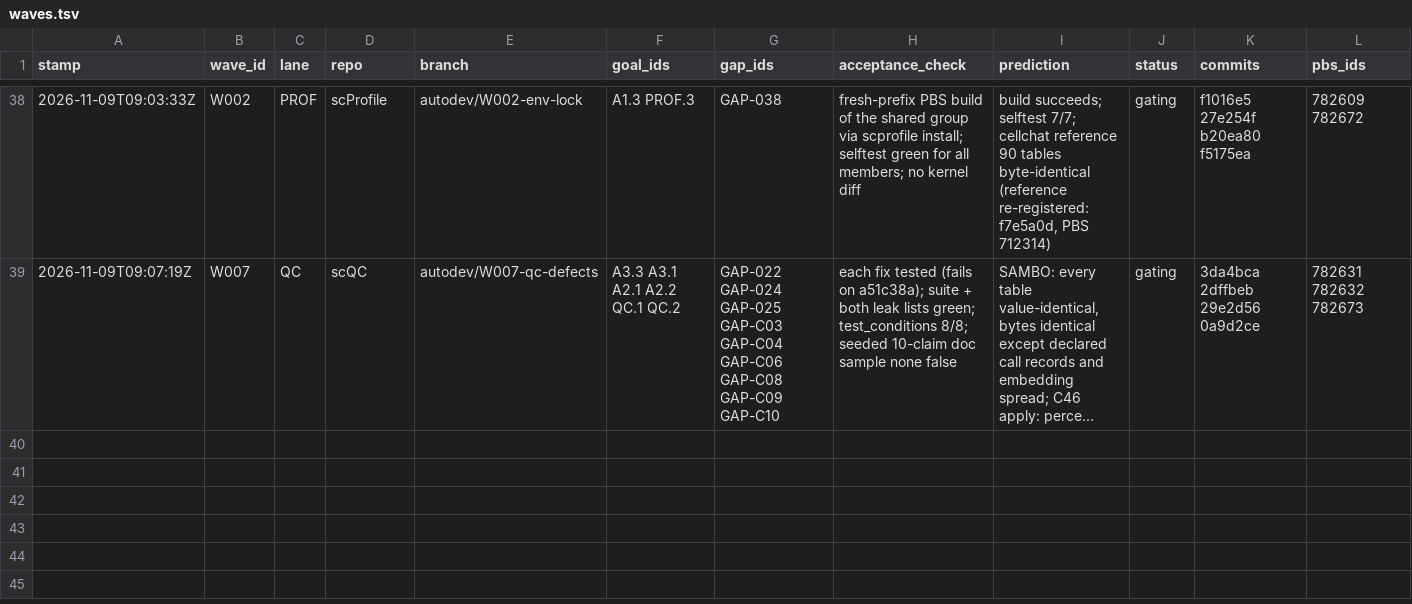
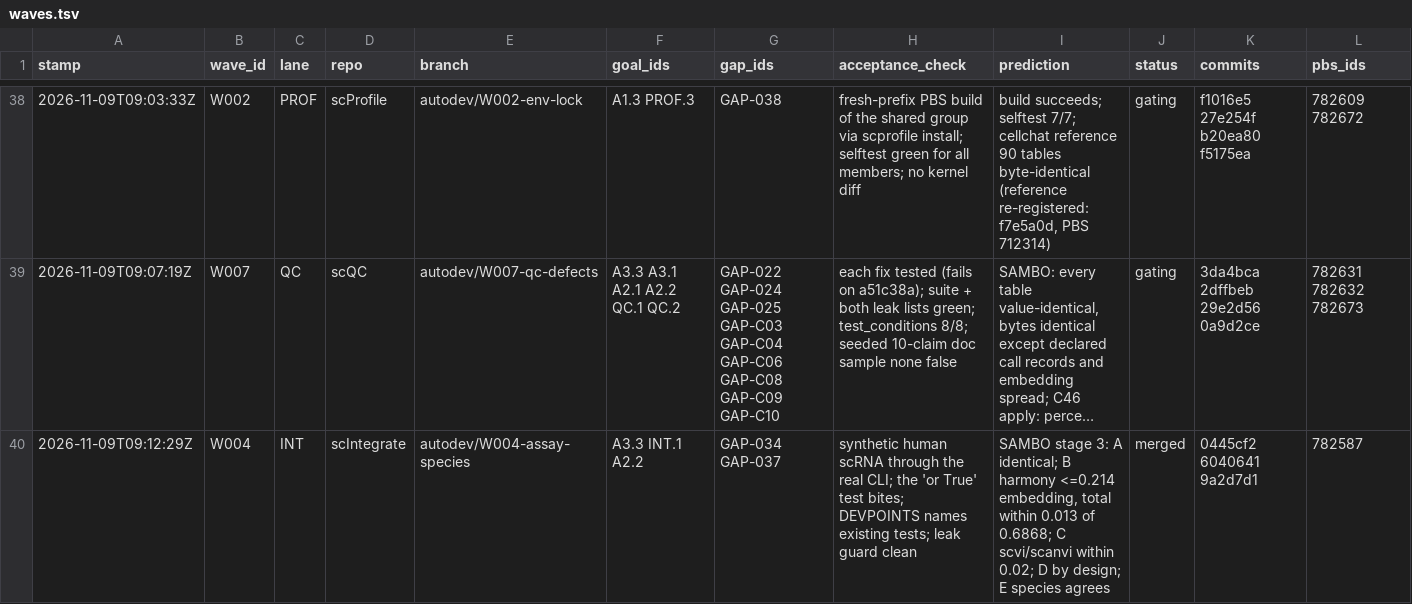
Before and after one commit to JiaenLin/single-cell-harness, a TSV file: autodev/ledger/waves.tsv, drawn as a sheet; only a part is shown, gaps mark what is left out; long unchanged cells end in …; rows hold the shown columns only; the diff names each change by its address in the sheet, - before the commit and + after, or states it on an @@ line.

```diff
--- a/autodev/ledger/waves.tsv
+++ b/autodev/ledger/waves.tsv
+row 40: 2026-11-09T09:12:29Z | W004 | INT | scIntegrate | autodev/W004-assay-species | A3.3 INT.1 A2.2 | GAP-034 GAP-037 | synthetic human scRNA through the real CLI; the 'or True' test bites; DEVPOINTS names existing tests; leak guard clean | SAMBO stage 3: A identical; B harmony <=0.214 embedding, total within 0.013 of 0.6868; C scvi/scanvi within 0.02; D by design; E species agrees | merged | 0445cf2 6040641 9a2d7d1 | 782587
```
Also changed, not shown: autodev/ledger/gaps.tsv, 1 other file.
